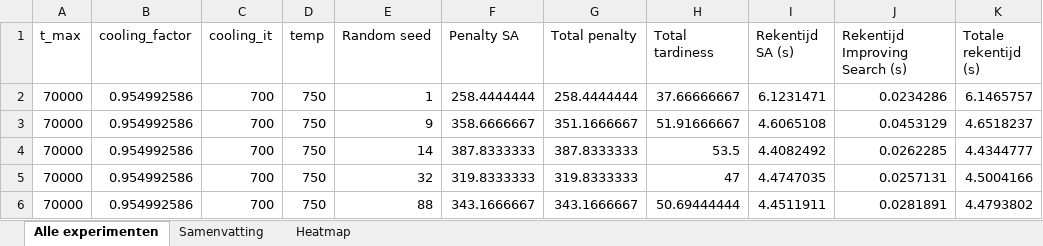
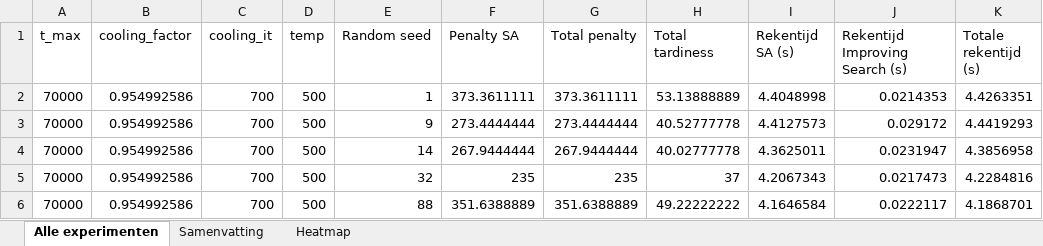
Before and after one commit to FeevanZoghel/OR5, an Excel workbook: Experimenten6.xlsx, sheet Alle experimenten, drawn as a sheet; only a part is shown; values as stored, in another font and other column widths than the file's, no borders; the diff covers the shown part only; the diff names each change by its address in the sheet, - before the commit and + after, or states it on an @@ line.

```diff
--- a/Experimenten6.xlsx (sheet Alle experimenten)
+++ b/Experimenten6.xlsx (sheet Alle experimenten)
-D2:D6 (temp): 750
+D2:D6 (temp): 500
-F2 (Penalty SA): 258.4444444
+F2 (Penalty SA): 373.3611111
-G2 (Total penalty): 258.4444444
+G2 (Total penalty): 373.3611111
-H2 (Total tardiness): 37.66666667
+H2 (Total tardiness): 53.13888889
-I2 (Rekentijd SA (s)): 6.1231471
+I2 (Rekentijd SA (s)): 4.4048998
-J2 (Rekentijd Improving Search (s)): 0.0234286
+J2 (Rekentijd Improving Search (s)): 0.0214353
-K2 (Totale rekentijd (s)): 6.1465757
+K2 (Totale rekentijd (s)): 4.4263351
-F3 (Penalty SA): 358.6666667
+F3 (Penalty SA): 273.4444444
-G3 (Total penalty): 351.1666667
+G3 (Total penalty): 273.4444444
-H3 (Total tardiness): 51.91666667
+H3 (Total tardiness): 40.52777778
-I3 (Rekentijd SA (s)): 4.6065108
+I3 (Rekentijd SA (s)): 4.4127573
-J3 (Rekentijd Improving Search (s)): 0.0453129
+J3 (Rekentijd Improving Search (s)): 0.029172
-K3 (Totale rekentijd (s)): 4.6518237
+K3 (Totale rekentijd (s)): 4.4419293
-F4 (Penalty SA): 387.8333333
+F4 (Penalty SA): 267.9444444
-G4 (Total penalty): 387.8333333
+G4 (Total penalty): 267.9444444
-H4 (Total tardiness): 53.5
+H4 (Total tardiness): 40.02777778
-I4 (Rekentijd SA (s)): 4.4082492
+I4 (Rekentijd SA (s)): 4.3625011
-J4 (Rekentijd Improving Search (s)): 0.0262285
+J4 (Rekentijd Improving Search (s)): 0.0231947
-K4 (Totale rekentijd (s)): 4.4344777
+K4 (Totale rekentijd (s)): 4.3856958
-F5 (Penalty SA): 319.8333333
+F5 (Penalty SA): 235
-G5 (Total penalty): 319.8333333
+G5 (Total penalty): 235
-H5 (Total tardiness): 47
+H5 (Total tardiness): 37
-I5 (Rekentijd SA (s)): 4.4747035
+I5 (Rekentijd SA (s)): 4.2067343
-J5 (Rekentijd Improving Search (s)): 0.0257131
+J5 (Rekentijd Improving Search (s)): 0.0217473
-K5 (Totale rekentijd (s)): 4.5004166
+K5 (Totale rekentijd (s)): 4.2284816
-F6 (Penalty SA): 343.1666667
+F6 (Penalty SA): 351.6388889
-G6 (Total penalty): 343.1666667
+G6 (Total penalty): 351.6388889
-H6 (Total tardiness): 50.69444444
+H6 (Total tardiness): 49.22222222
-I6 (Rekentijd SA (s)): 4.4511911
+I6 (Rekentijd SA (s)): 4.1646584
-J6 (Rekentijd Improving Search (s)): 0.0281891
+J6 (Rekentijd Improving Search (s)): 0.0222117
-K6 (Totale rekentijd (s)): 4.4793802
+K6 (Totale rekentijd (s)): 4.1868701
```
Also changed, not shown: 20 removed rows and 105 edited cells elsewhere in this sheet, sheet Samenvatting, sheet Heatmap, charts or pictures, Experimenten5.xlsx, Results_SA_improved.xlsx, 2 other files.
